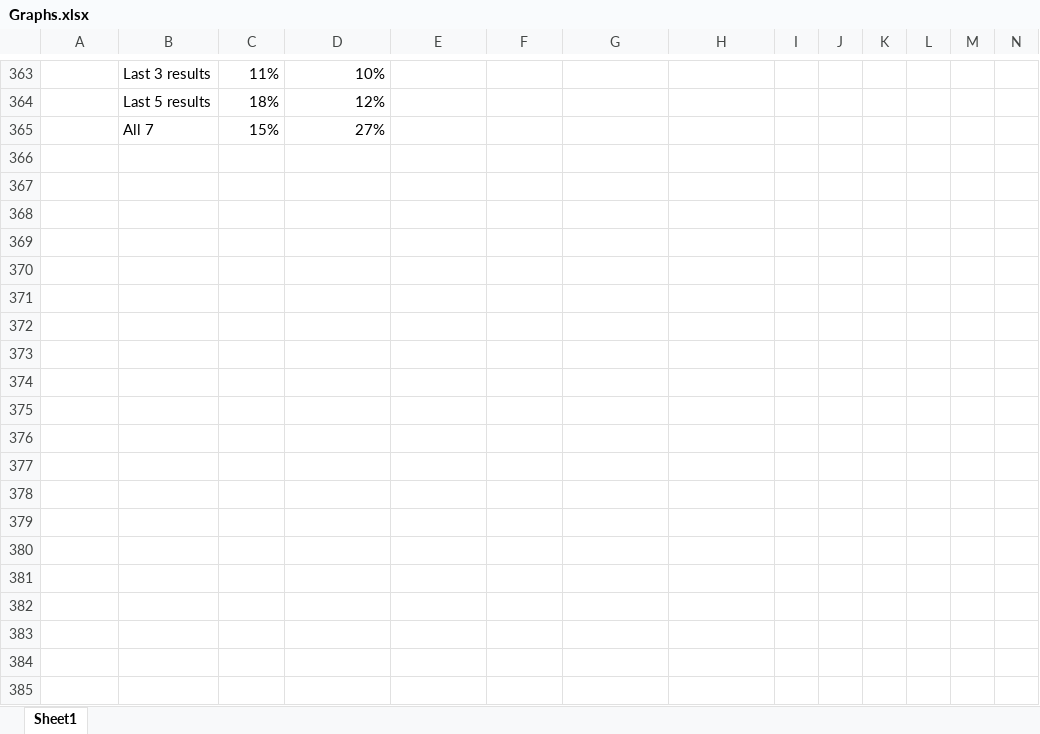
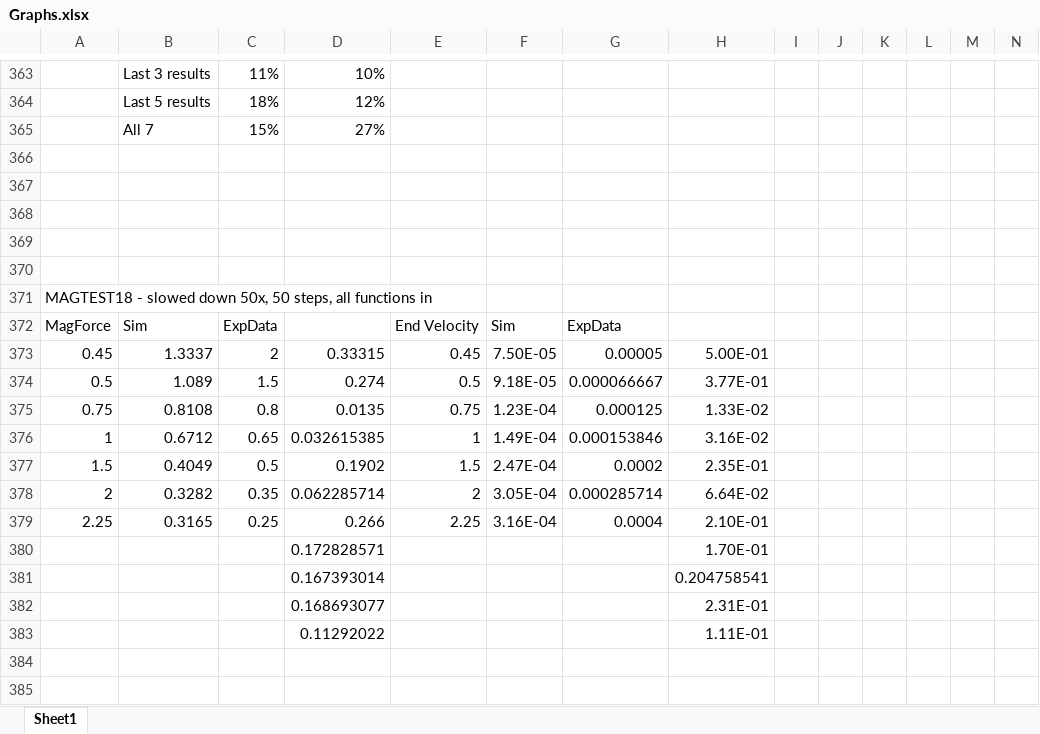
Before and after one commit to beno11224/SwarmSimulation, an Excel workbook: InitialResults/Graphs.xlsx, sheet Sheet1, drawn as a sheet; only a part is shown, gaps mark what is left out; values as stored, in another font and other column widths than the file's, no borders; charts and pictures not drawn; rows hold the shown columns only; the diff covers the shown part only; the diff names each change by its address in the sheet, - before the commit and + after, or states it on an @@ line.

```diff
--- a/InitialResults/Graphs.xlsx (sheet Sheet1)
+++ b/InitialResults/Graphs.xlsx (sheet Sheet1)
+row 366: (empty)
+row 367: (empty)
+row 368: (empty)
+row 369: (empty)
+row 370: (empty)
+row 371: MAGTEST18 - slowed down 50x, 50 steps, all functions in
+row 372: MagForce | Sim | ExpData |  | End Velocity | Sim | ExpData
+row 373: 0.45 | 1.3337 | 2 | 0.33315 | 0.45 | 7.50E-05 | 0.00005 | 5.00E-01
+row 374: 0.5 | 1.089 | 1.5 | 0.274 | 0.5 | 9.18E-05 | 0.000066667 | 3.77E-01
+row 375: 0.75 | 0.8108 | 0.8 | 0.0135 | 0.75 | 1.23E-04 | 0.000125 | 1.33E-02
+row 376: 1 | 0.6712 | 0.65 | 0.032615385 | 1 | 1.49E-04 | 0.000153846 | 3.16E-02
+row 377: 1.5 | 0.4049 | 0.5 | 0.1902 | 1.5 | 2.47E-04 | 0.0002 | 2.35E-01
+row 378: 2 | 0.3282 | 0.35 | 0.062285714 | 2 | 3.05E-04 | 0.000285714 | 6.64E-02
+row 379: 2.25 | 0.3165 | 0.25 | 0.266 | 2.25 | 3.16E-04 | 0.0004 | 2.10E-01
+row 380:  |  |  | 0.172828571 |  |  |  | 1.70E-01
+row 381:  |  |  | 0.167393014 |  |  |  | 0.204758541
+row 382:  |  |  | 0.168693077 |  |  |  | 2.31E-01
+row 383:  |  |  | 0.11292022 |  |  |  | 1.11E-01
+row 384: (empty)
+row 385: (empty)
```
Also changed, not shown: 58 added rows elsewhere in this sheet, charts or pictures, 27 other files.
